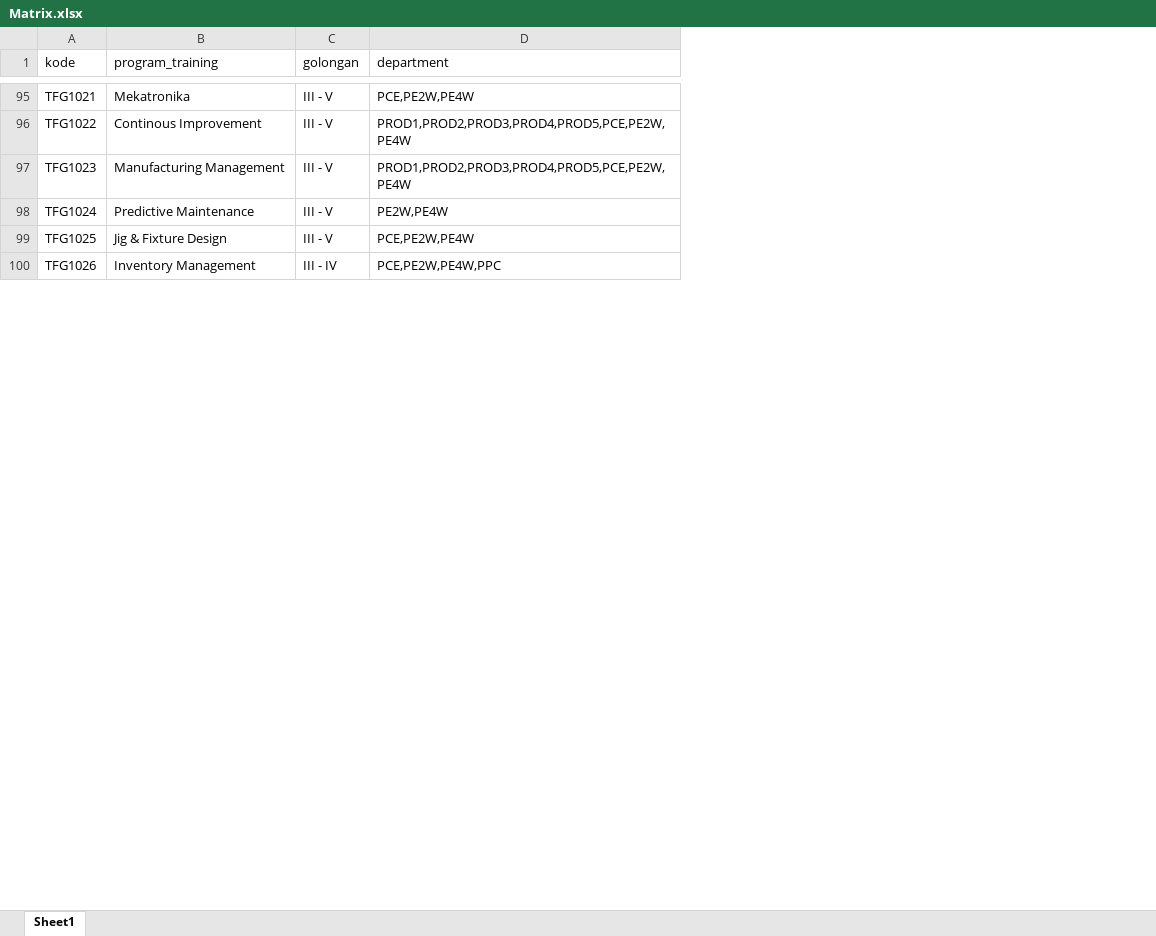
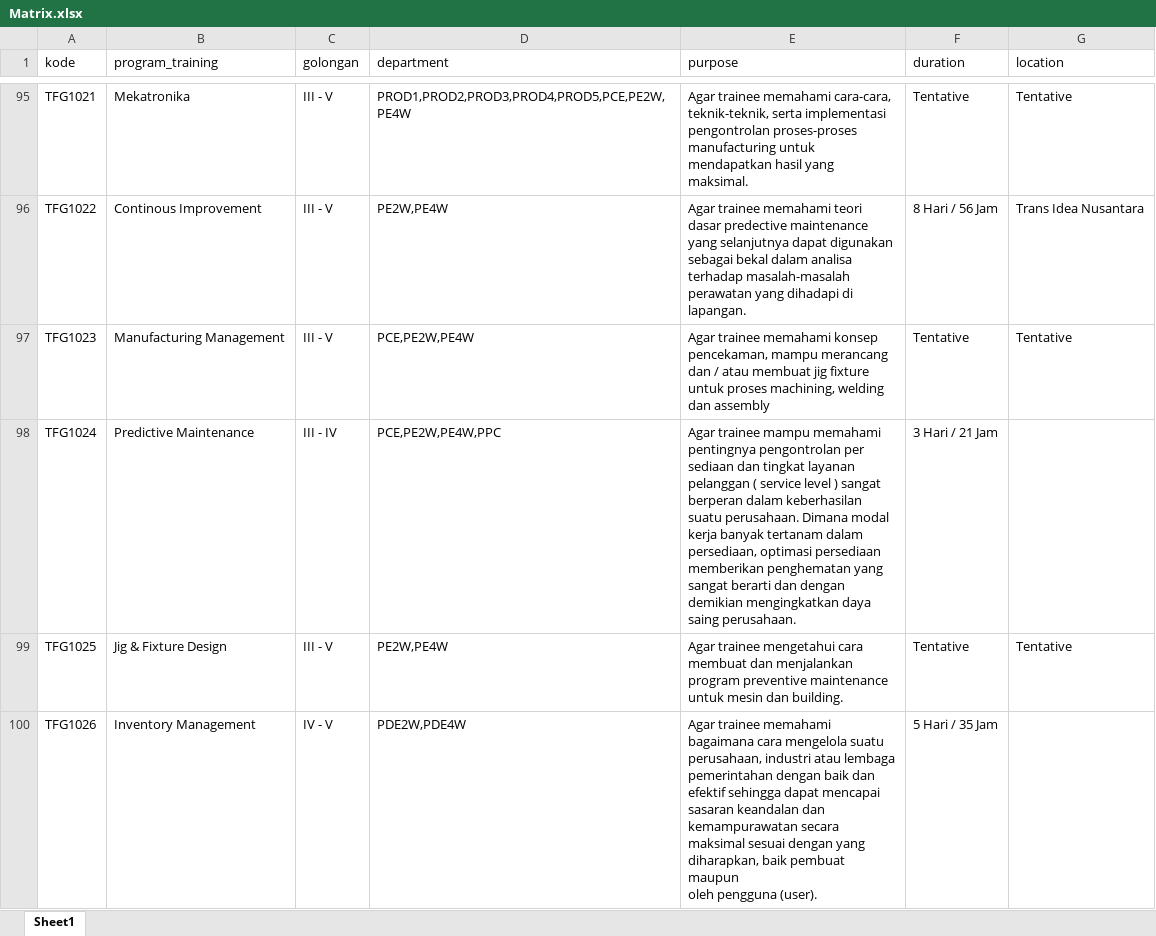
Before and after one commit to aufar17/kayaba-training-centre, an Excel workbook: public/docs/Matrix.xlsx, sheet Sheet1, drawn as a sheet; only a part is shown, gaps mark what is left out; values as stored, in another font and other column widths than the file's, no cell formats; ↵ is a line break in a cell; the diff covers the shown part only; the diff names each change by its address in the sheet, - before the commit and + after, or states it on an @@ line.

Commit message:
Fixing Training Import
1. Menambahkan import duration dan purpose
2. mengubah duration menjadi string

```diff
--- a/public/docs/Matrix.xlsx (sheet Sheet1)
+++ b/public/docs/Matrix.xlsx (sheet Sheet1)
+column E (purpose), rows 95-100: Agar trainee memahami cara-cara, ↵ teknik-teknik, serta implementasi ↵ pengontrolan proses-proses ↵ manufacturing untuk ↵ mendapatkan hasil yang ↵ maksimal. | Agar trainee memahami teori ↵ dasar predective maintenance ↵ yang selanjutnya dapat digunakan ↵ sebagai bekal dalam analisa ↵ terhadap masalah-masalah ↵ perawatan yang dihadapi di ↵ lapangan. | Agar trainee memahami konsep ↵ pencekaman, mampu merancang ↵ dan / atau membuat jig fixture ↵ untuk proses machining, welding ↵ dan assembly | Agar trainee mampu memahami ↵ pentingnya pengontrolan per ↵ sediaan dan tingkat layanan ↵ pelanggan ( service level ) sangat ↵ berperan dalam keberhasilan ↵ suatu perusahaan. Dimana modal ↵ kerja banyak tertanam dalam ↵ persediaan, optimasi persediaan ↵ memberikan penghematan yang ↵ sangat berarti dan dengan ↵ demikian mengingkatkan daya ↵ saing perusahaan. | Agar trainee mengetahui cara ↵ membuat dan menjalankan ↵ program preventive maintenance ↵ untuk mesin dan building. | Agar trainee memahami ↵ bagaimana cara mengelola suatu ↵ perusahaan, industri atau lembaga ↵ pemerintahan dengan baik dan ↵ efektif sehingga dapat mencapai ↵ sasaran keandalan dan ↵ kemampurawatan secara ↵ maksimal sesuai dengan yang ↵ diharapkan, baik pembuat maupun ↵ oleh pengguna (user).
+column F (duration), rows 95-100: Tentative | 8 Hari / 56 Jam | Tentative | 3 Hari / 21 Jam | Tentative | 5 Hari / 35 Jam
+column G (location), rows 95-99: Tentative | Trans Idea Nusantara | Tentative |  | Tentative
-D95 (department): PCE,PE2W,PE4W
+D95 (department): PROD1,PROD2,PROD3,PROD4,PROD5,PCE,PE2W,PE4W
-D96 (department): PROD1,PROD2,PROD3,PROD4,PROD5,PCE,PE2W,PE4W
+D96 (department): PE2W,PE4W
-D97 (department): PROD1,PROD2,PROD3,PROD4,PROD5,PCE,PE2W,PE4W
+D97 (department): PCE,PE2W,PE4W
-C98 (golongan): III - V
+C98 (golongan): III - IV
-D98 (department): PE2W,PE4W
+D98 (department): PCE,PE2W,PE4W,PPC
-D99 (department): PCE,PE2W,PE4W
+D99 (department): PE2W,PE4W
-C100 (golongan): III - IV
+C100 (golongan): IV - V
-D100 (department): PCE,PE2W,PE4W,PPC
+D100 (department): PDE2W,PDE4W
```
Also changed, not shown: 454 edited cells elsewhere in this sheet, cell formats, 4 other files.
